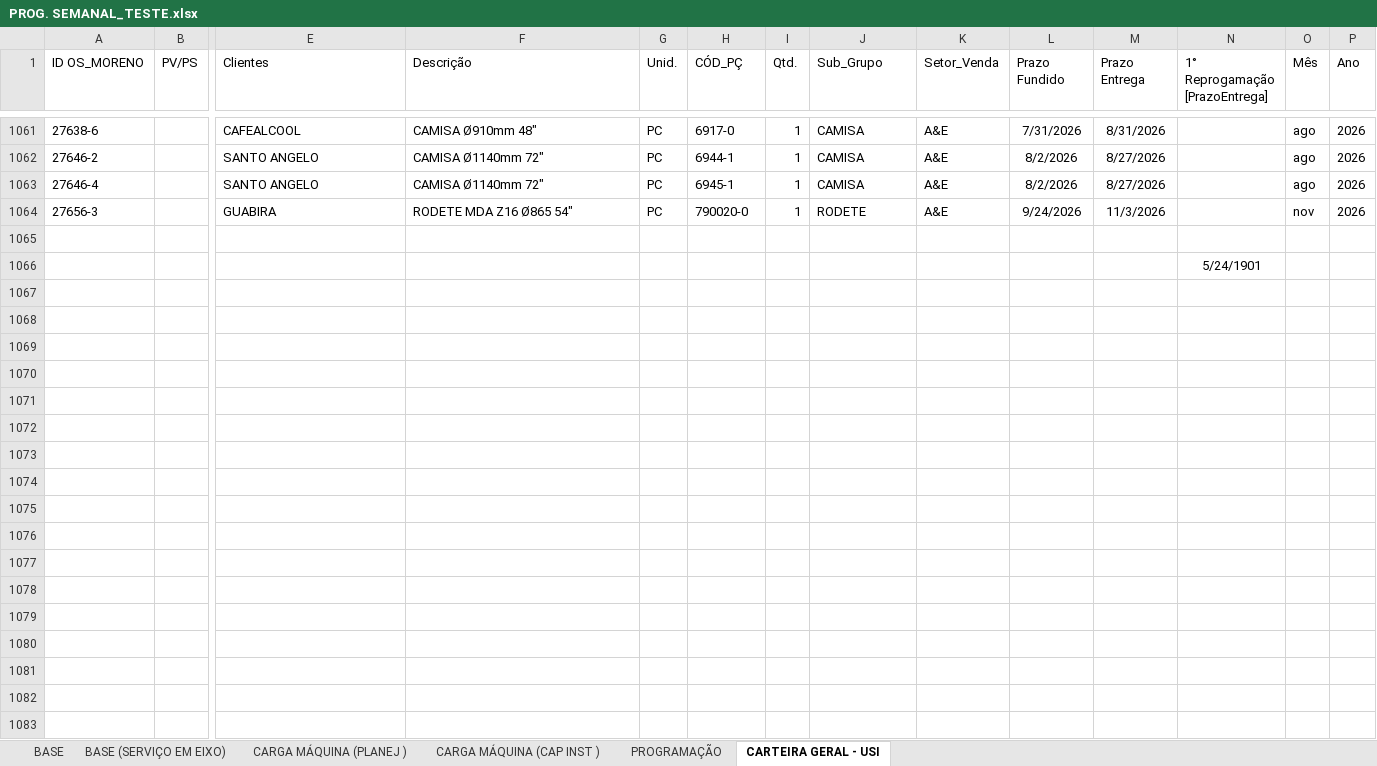
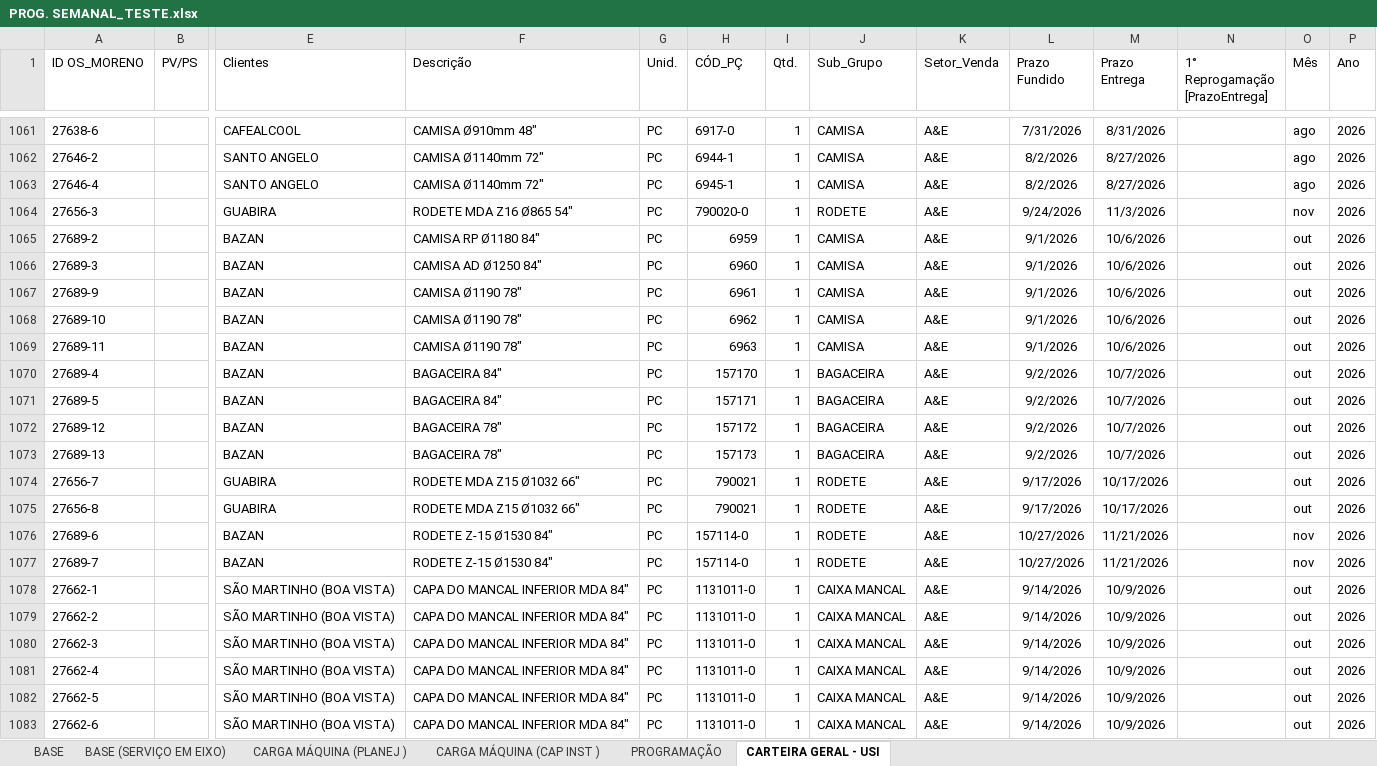
Before and after one commit to gilmarcosta2812200-hash/Progr_MECAL.html, an Excel workbook: PROG. SEMANAL_TESTE.xlsx, sheet CARTEIRA GERAL - USI, drawn as a sheet; only a part is shown, gaps mark what is left out; values as stored, in another font and other column widths than the file's, no borders; table styles not drawn; removed rows and columns are numbered as before the commit, all else as after; rows hold the shown columns only; the diff covers the shown part only; the diff names each change by its address in the sheet, - before the commit and + after, or states it on an @@ line.

Commit message:
Add files via upload

```diff
--- a/PROG. SEMANAL_TESTE.xlsx (sheet CARTEIRA GERAL - USI)
+++ b/PROG. SEMANAL_TESTE.xlsx (sheet CARTEIRA GERAL - USI)
-row 1065: (empty)
+row 1065: 27689-2 |  | BAZAN | CAMISA RP Ø1180 84" | PC | 6959 | 1 | CAMISA | A&E | 9/1/2026 | 10/6/2026 |  | out | 2026
-row 1066:  |  |  |  |  |  |  |  |  |  |  | 5/24/1901
+row 1066: 27689-3 |  | BAZAN | CAMISA AD Ø1250 84" | PC | 6960 | 1 | CAMISA | A&E | 9/1/2026 | 10/6/2026 |  | out | 2026
+row 1067: 27689-9 |  | BAZAN | CAMISA Ø1190 78" | PC | 6961 | 1 | CAMISA | A&E | 9/1/2026 | 10/6/2026 |  | out | 2026
+row 1068: 27689-10 |  | BAZAN | CAMISA Ø1190 78" | PC | 6962 | 1 | CAMISA | A&E | 9/1/2026 | 10/6/2026 |  | out | 2026
+row 1069: 27689-11 |  | BAZAN | CAMISA Ø1190 78" | PC | 6963 | 1 | CAMISA | A&E | 9/1/2026 | 10/6/2026 |  | out | 2026
+row 1070: 27689-4 |  | BAZAN | BAGACEIRA 84" | PC | 157170 | 1 | BAGACEIRA | A&E | 9/2/2026 | 10/7/2026 |  | out | 2026
+row 1071: 27689-5 |  | BAZAN | BAGACEIRA 84" | PC | 157171 | 1 | BAGACEIRA | A&E | 9/2/2026 | 10/7/2026 |  | out | 2026
+row 1072: 27689-12 |  | BAZAN | BAGACEIRA 78" | PC | 157172 | 1 | BAGACEIRA | A&E | 9/2/2026 | 10/7/2026 |  | out | 2026
+row 1073: 27689-13 |  | BAZAN | BAGACEIRA 78" | PC | 157173 | 1 | BAGACEIRA | A&E | 9/2/2026 | 10/7/2026 |  | out | 2026
+row 1074: 27656-7 |  | GUABIRA | RODETE MDA Z15 Ø1032 66" | PC | 790021 | 1 | RODETE | A&E | 9/17/2026 | 10/17/2026 |  | out | 2026
+row 1075: 27656-8 |  | GUABIRA | RODETE MDA Z15 Ø1032 66" | PC | 790021 | 1 | RODETE | A&E | 9/17/2026 | 10/17/2026 |  | out | 2026
+row 1076: 27689-6 |  | BAZAN | RODETE Z-15 Ø1530 84" | PC | 157114-0 | 1 | RODETE | A&E | 10/27/2026 | 11/21/2026 |  | nov | 2026
+row 1077: 27689-7 |  | BAZAN | RODETE Z-15 Ø1530 84" | PC | 157114-0 | 1 | RODETE | A&E | 10/27/2026 | 11/21/2026 |  | nov | 2026
+row 1078: 27662-1 |  | SÃO MARTINHO (BOA VISTA) | CAPA DO MANCAL INFERIOR MDA 84" | PC | 1131011-0 | 1 | CAIXA MANCAL | A&E | 9/14/2026 | 10/9/2026 |  | out | 2026
+row 1079: 27662-2 |  | SÃO MARTINHO (BOA VISTA) | CAPA DO MANCAL INFERIOR MDA 84" | PC | 1131011-0 | 1 | CAIXA MANCAL | A&E | 9/14/2026 | 10/9/2026 |  | out | 2026
+row 1080: 27662-3 |  | SÃO MARTINHO (BOA VISTA) | CAPA DO MANCAL INFERIOR MDA 84" | PC | 1131011-0 | 1 | CAIXA MANCAL | A&E | 9/14/2026 | 10/9/2026 |  | out | 2026
+row 1081: 27662-4 |  | SÃO MARTINHO (BOA VISTA) | CAPA DO MANCAL INFERIOR MDA 84" | PC | 1131011-0 | 1 | CAIXA MANCAL | A&E | 9/14/2026 | 10/9/2026 |  | out | 2026
+row 1082: 27662-5 |  | SÃO MARTINHO (BOA VISTA) | CAPA DO MANCAL INFERIOR MDA 84" | PC | 1131011-0 | 1 | CAIXA MANCAL | A&E | 9/14/2026 | 10/9/2026 |  | out | 2026
+row 1083: 27662-6 |  | SÃO MARTINHO (BOA VISTA) | CAPA DO MANCAL INFERIOR MDA 84" | PC | 1131011-0 | 1 | CAIXA MANCAL | A&E | 9/14/2026 | 10/9/2026 |  | out | 2026
```
Also changed, not shown: 2 added rows and 47 edited cells elsewhere in this sheet, sheet BASE, sheet CARGA MÁQUINA (CAP INST ), sheet CARGA MÁQUINA (PLANEJ ).
